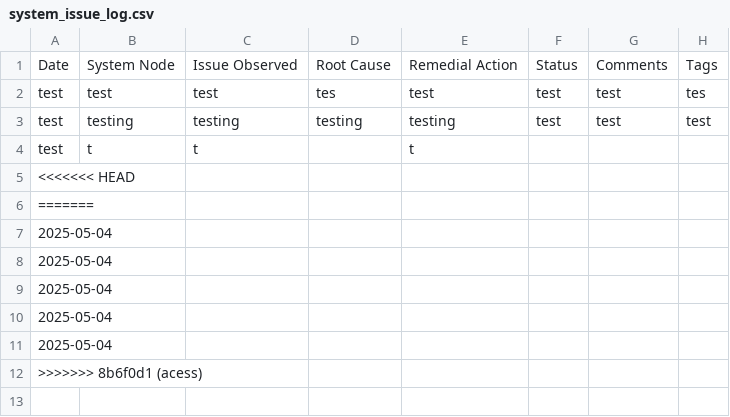
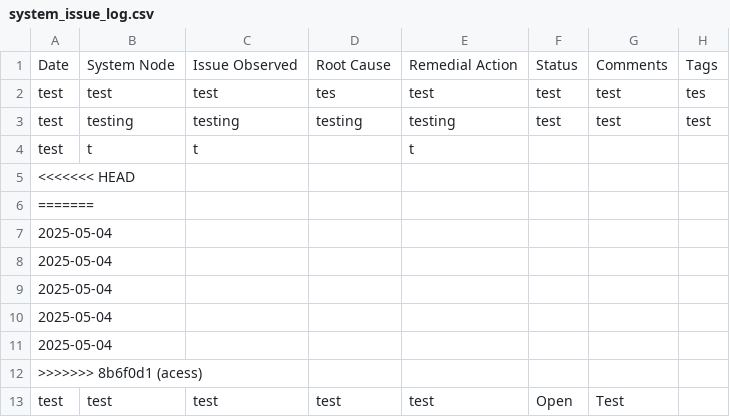
Before and after one commit to Just-Pace/system_logging, a CSV file: system_issue_log.csv, drawn as a sheet; the diff names each change by its address in the sheet, - before the commit and + after, or states it on an @@ line.

Commit message:
all system

```diff
--- a/system_issue_log.csv
+++ b/system_issue_log.csv
+row 13: test | test | test | test | test | Open | Test
```
Also changed, not shown: 1 other file.
